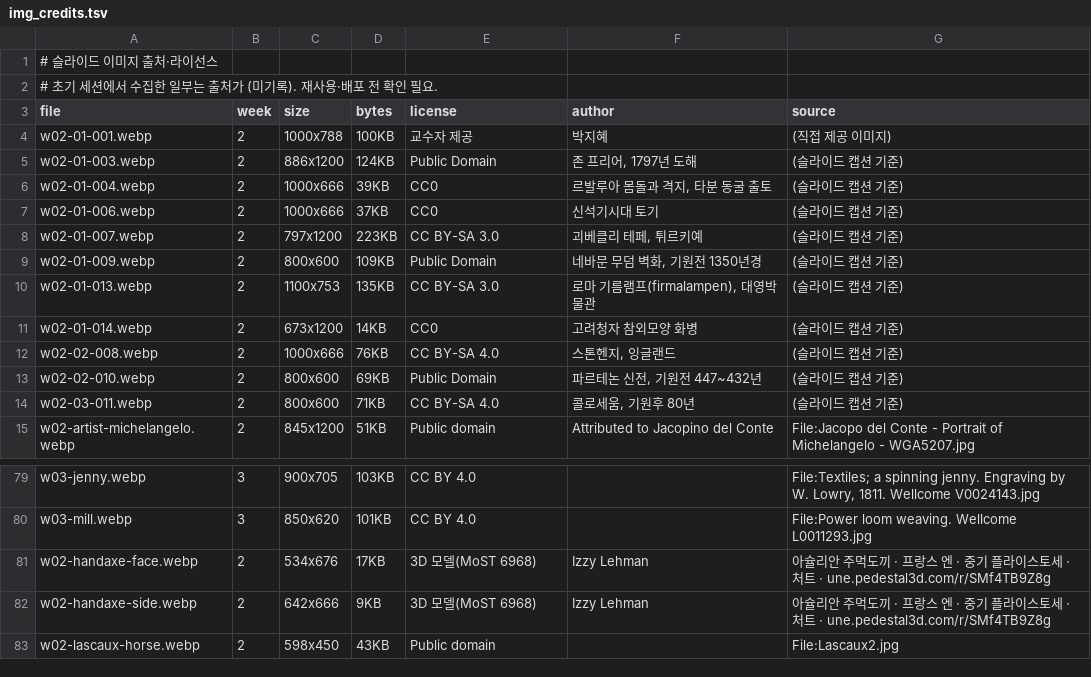
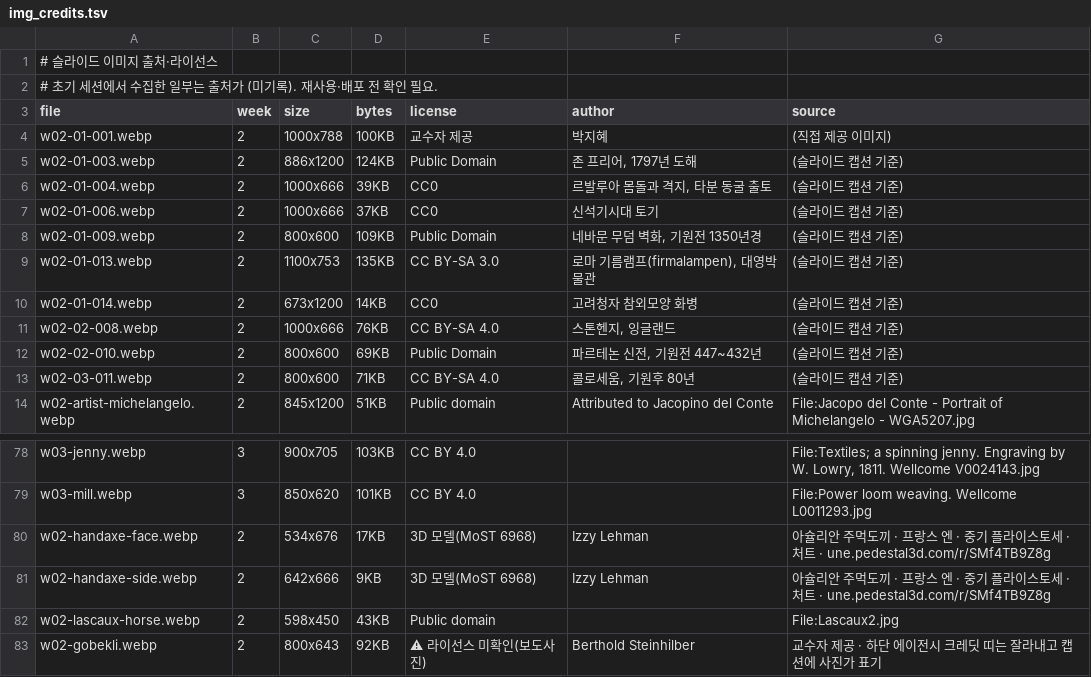
Before and after one commit to hyep0228-sys/test, a TSV file: tools/slides/img_credits.tsv, drawn as a sheet; only a part is shown, gaps mark what is left out.

```diff
--- a/tools/slides/img_credits.tsv
+++ b/tools/slides/img_credits.tsv
@@ -7,3 +7,2 @@ w02-01-004.webp	2	1000x666	39KB	CC0	르발루아 몸돌과 격지, 타분 동굴
 w02-01-006.webp	2	1000x666	37KB	CC0	신석기시대 토기	(슬라이드 캡션 기준)
-w02-01-007.webp	2	797x1200	223KB	CC BY-SA 3.0	괴베클리 테페, 튀르키예	(슬라이드 캡션 기준)
 w02-01-009.webp	2	800x600	109KB	Public Domain	네바문 무덤 벽화, 기원전 1350년경	(슬라이드 캡션 기준)
@@ -83 +82,2 @@ w02-handaxe-side.webp	2	642x666	9KB	3D 모델(MoST 6968)	Izzy Lehman	아슐리
 w02-lascaux-horse.webp	2	598x450	43KB	Public domain		File:Lascaux2.jpg
+w02-gobekli.webp	2	800x643	92KB	⚠ 라이선스 미확인(보도사진)	Berthold Steinhilber	교수자 제공 · 하단 에이전시 크레딧 띠는 잘라내고 캡션에 사진가 표기
```
Also changed, not shown: 3 other files.
